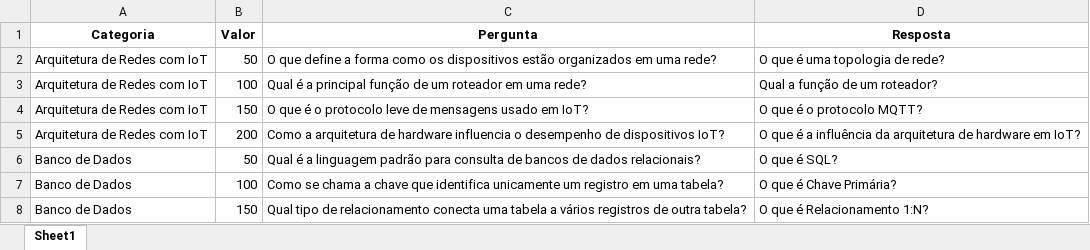
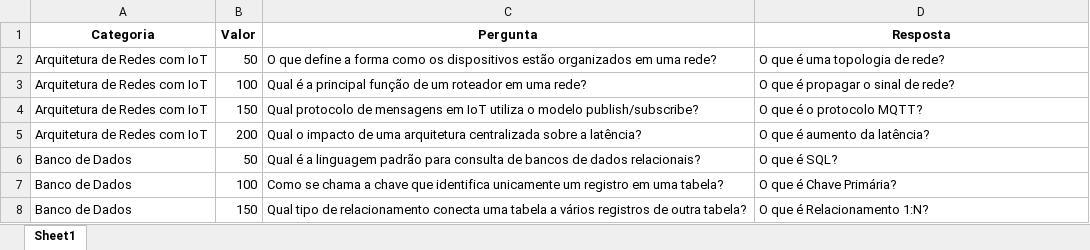
Before and after one commit to gomesfelipe/Projeto_Quiz, an Excel workbook: perguntas_jeopardy.xlsx, sheet Sheet1, drawn as a sheet; only a part is shown; values as stored, in another font and other column widths than the file's, no borders; table styles not drawn; the diff names each change by its address in the sheet, - before the commit and + after, or states it on an @@ line.

```diff
--- a/perguntas_jeopardy.xlsx (sheet Sheet1)
+++ b/perguntas_jeopardy.xlsx (sheet Sheet1)
-D3 (Resposta): Qual a função de um roteador?
+D3 (Resposta): O que é propagar o sinal de rede?
-C4 (Pergunta): O que é o protocolo leve de mensagens usado em IoT?
+C4 (Pergunta): Qual protocolo de mensagens em IoT utiliza o modelo publish/subscribe?
-C5 (Pergunta): Como a arquitetura de hardware influencia o desempenho de dispositivos IoT?
+C5 (Pergunta): Qual o impacto de uma arquitetura centralizada sobre a latência?
-D5 (Resposta): O que é a influência da arquitetura de hardware em IoT?
+D5 (Resposta): O que é aumento da latência?
```
Also changed, not shown: 2 other files.
